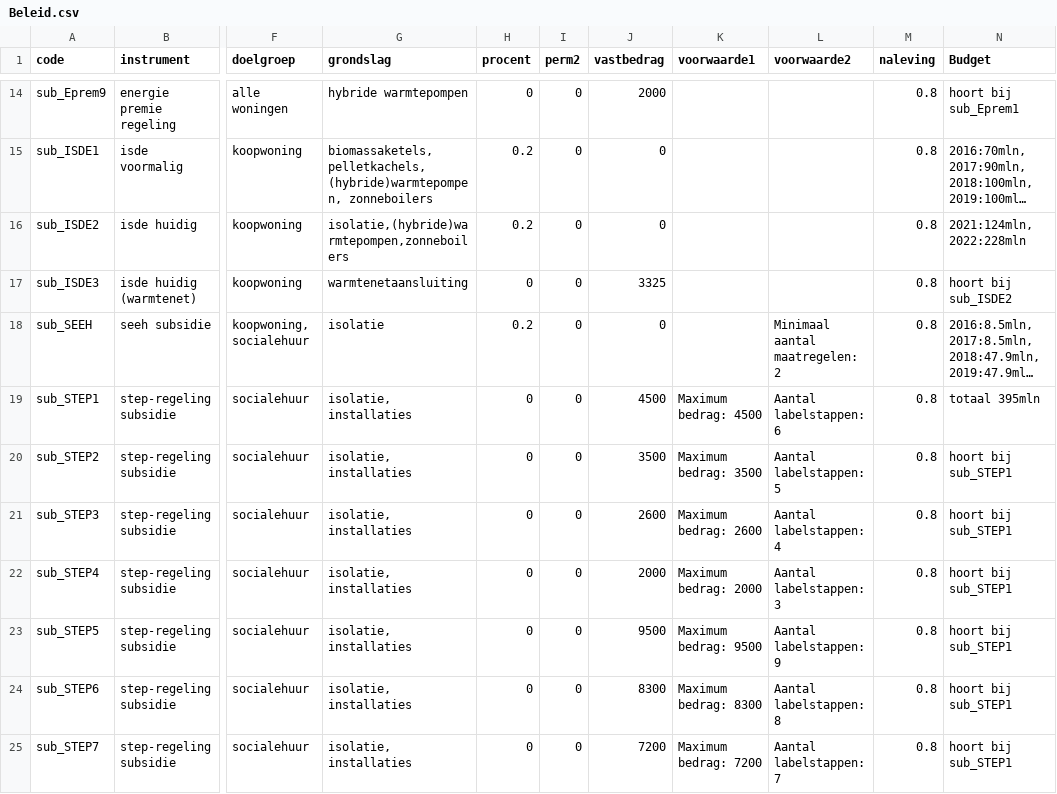
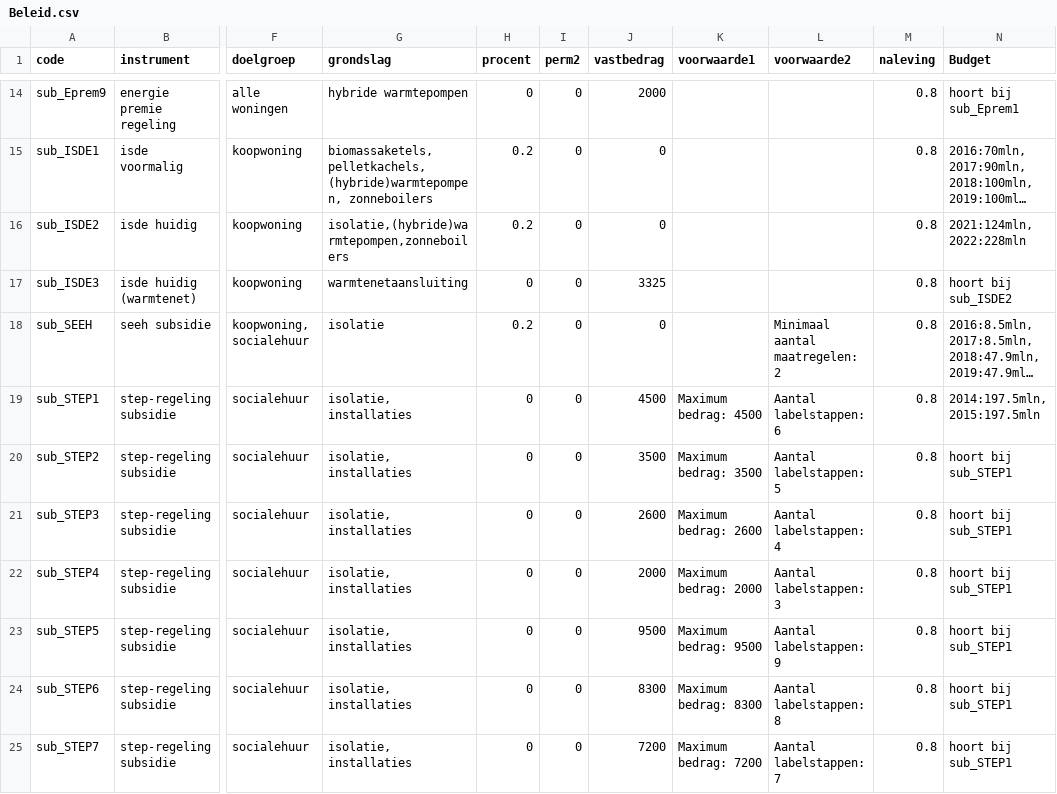
Before and after one commit to RuudvandenWijngaart/VestaDV, a CSV file: Runs/Beleid.csv, drawn as a sheet; only a part is shown, gaps mark what is left out; long unchanged cells end in …; the diff names each change by its address in the sheet, - before the commit and + after, or states it on an @@ line.

```diff
--- a/Runs/Beleid.csv
+++ b/Runs/Beleid.csv
-N19 (Budget): totaal 395mln
+N19 (Budget): 2014:197.5mln, 2015:197.5mln
```
Also changed, not shown: 4 other files.
